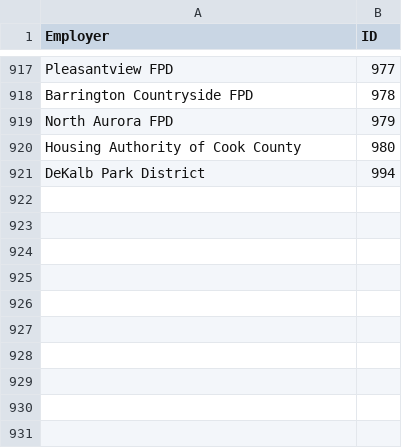
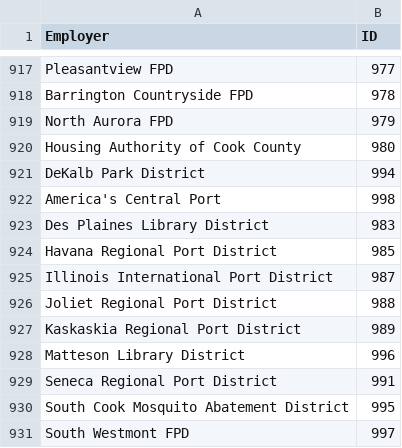
Before and after one commit to datamade/bga-payroll, a CSV file: data/raw/foia-source-lookup.csv, drawn as a sheet; only a part is shown, gaps mark what is left out; the diff names each change by its address in the sheet, - before the commit and + after, or states it on an @@ line.

Commit message:
jared has pcleaned up the data and should upload

```diff
--- a/data/raw/foia-source-lookup.csv
+++ b/data/raw/foia-source-lookup.csv
+row 922: America's Central Port | 998
+row 923: Des Plaines Library District | 983
+row 924: Havana Regional Port District | 985
+row 925: Illinois International Port District | 987
+row 926: Joliet Regional Port District | 988
+row 927: Kaskaskia Regional Port District | 989
+row 928: Matteson Library District | 996
+row 929: Seneca Regional Port District | 991
+row 930: South Cook Mosquito Abatement District | 995
+row 931: South Westmont FPD | 997
```
